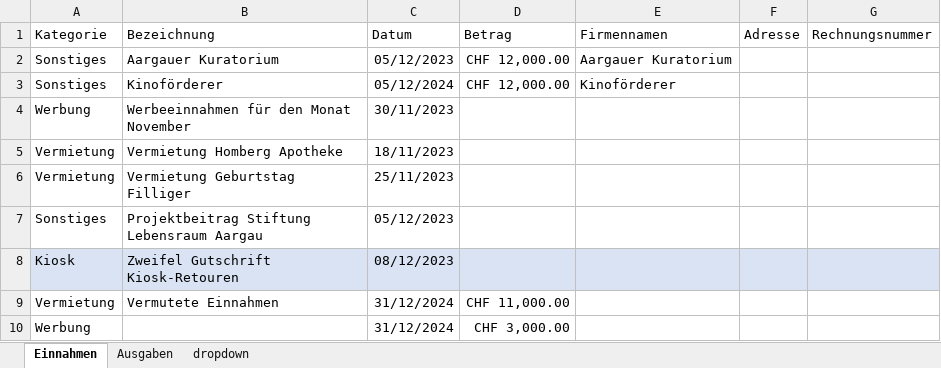
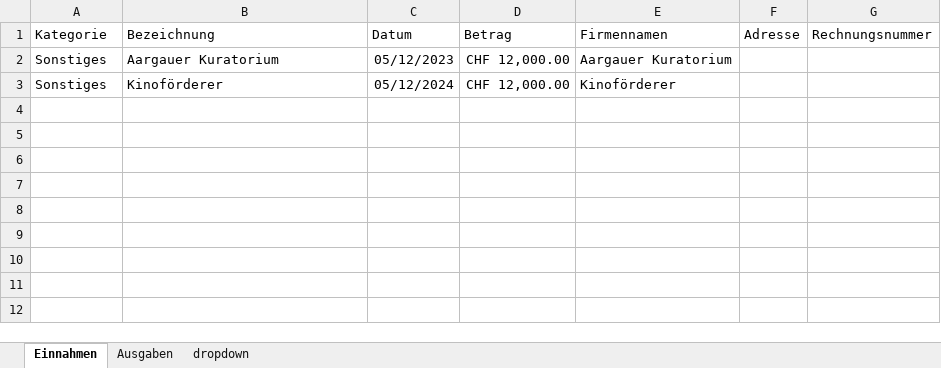
Before and after one commit to slvwagner/Kinoklub, an Excel workbook: Input/Einnahmen und Ausgaben.xlsx, sheet Einnahmen, drawn as a sheet; values as stored, in another font and other column widths than the file's, no borders; table styles not drawn; the diff names each change by its address in the sheet, - before the commit and + after, or states it on an @@ line.

Commit message:
Update Einnahmen Ausgaben 24

```diff
--- a/Input/Einnahmen und Ausgaben.xlsx (sheet Einnahmen)
+++ b/Input/Einnahmen und Ausgaben.xlsx (sheet Einnahmen)
-row 4: Werbung | Werbeeinnahmen für den Monat November | 30/11/2023
-row 5: Vermietung | Vermietung Homberg Apotheke | 18/11/2023
-row 6: Vermietung | Vermietung Geburtstag Filliger | 25/11/2023
-row 7: Sonstiges | Projektbeitrag Stiftung Lebensraum Aargau | 05/12/2023
-row 8: Kiosk | Zweifel Gutschrift Kiosk-Retouren | 08/12/2023
-row 9: Vermietung | Vermutete Einnahmen | 31/12/2024 | CHF 11,000.00
-row 10: Werbung |  | 31/12/2024 | CHF 3,000.00
```
